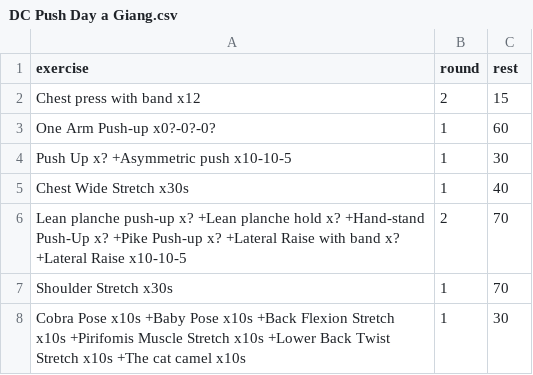
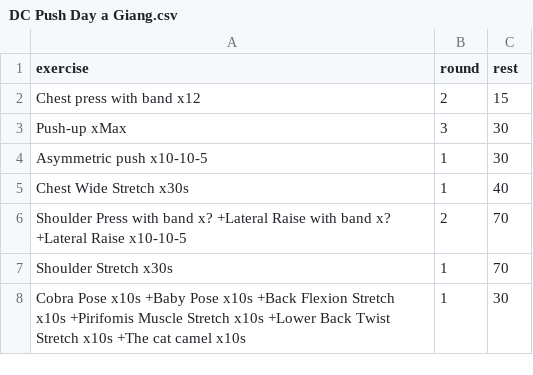
Before and after one commit to taducanh1605/training, a CSV file: Training Program/FullBodyPers/a Giang/DC Push Day a Giang.csv, drawn as a sheet.

Commit message:
update training

```diff
--- a/Training Program/FullBodyPers/a Giang/DC Push Day a Giang.csv
+++ b/Training Program/FullBodyPers/a Giang/DC Push Day a Giang.csv
@@ -2,6 +2,6 @@
 Chest press with band x12,2,15
-One Arm Push-up x0?-0?-0?,1,60
-Push Up x? +Asymmetric push x10-10-5,1,30
+Push-up xMax,3,30
+Asymmetric push x10-10-5,1,30
 Chest Wide Stretch x30s,1,40
-Lean planche push-up x? +Lean planche hold x? +Hand-stand Push-Up x? +Pike Push-up x? +Lateral Raise with band x? +Lateral Raise x10-10-5,2,70
+Shoulder Press with band x? +Lateral Raise with band x? +Lateral Raise x10-10-5,2,70
 Shoulder Stretch x30s,1,70
```
Also changed, not shown: Training Program/FullBodyPers/DC Training/DC Push Day.csv, Training Program/FullBodyPers/a Giang/DC Leg Day a Giang.csv, 6 other files.
